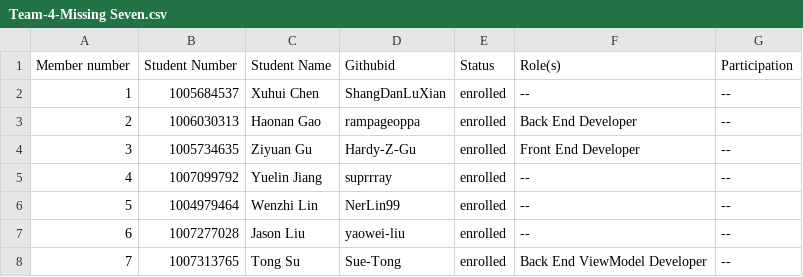
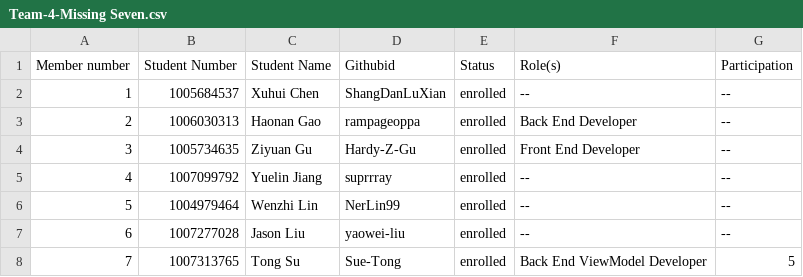
Before and after one commit to csc301-fall-2022/team-project-4-engineers-without-boarders-canada-t, a CSV file: deliverable-1/Team-4-Missing Seven.csv, drawn as a sheet.

Commit message:
Update Team-4-Missing Seven.csv

```diff
--- a/deliverable-1/Team-4-Missing Seven.csv
+++ b/deliverable-1/Team-4-Missing Seven.csv
@@ -7,2 +7,2 @@ Member number,Student Number,Student Name,Githubid,Status,Role(s),Participation
 6, 1007277028,Jason Liu,yaowei-liu,enrolled,--,--
-7, 1007313765,Tong Su,Sue-Tong,enrolled,Back End ViewModel Developer,--
+7, 1007313765,Tong Su,Sue-Tong,enrolled,Back End ViewModel Developer,5
```
